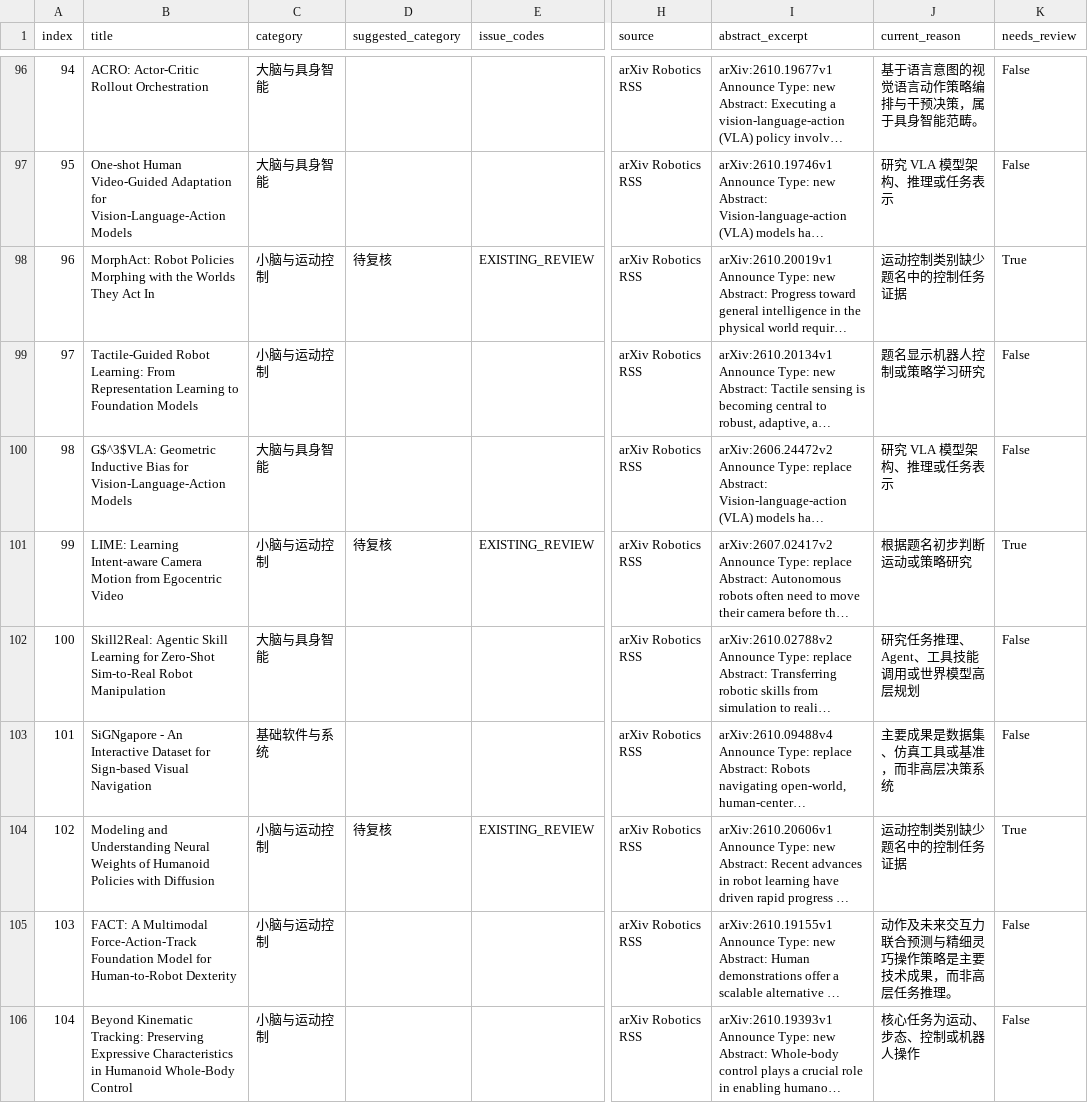
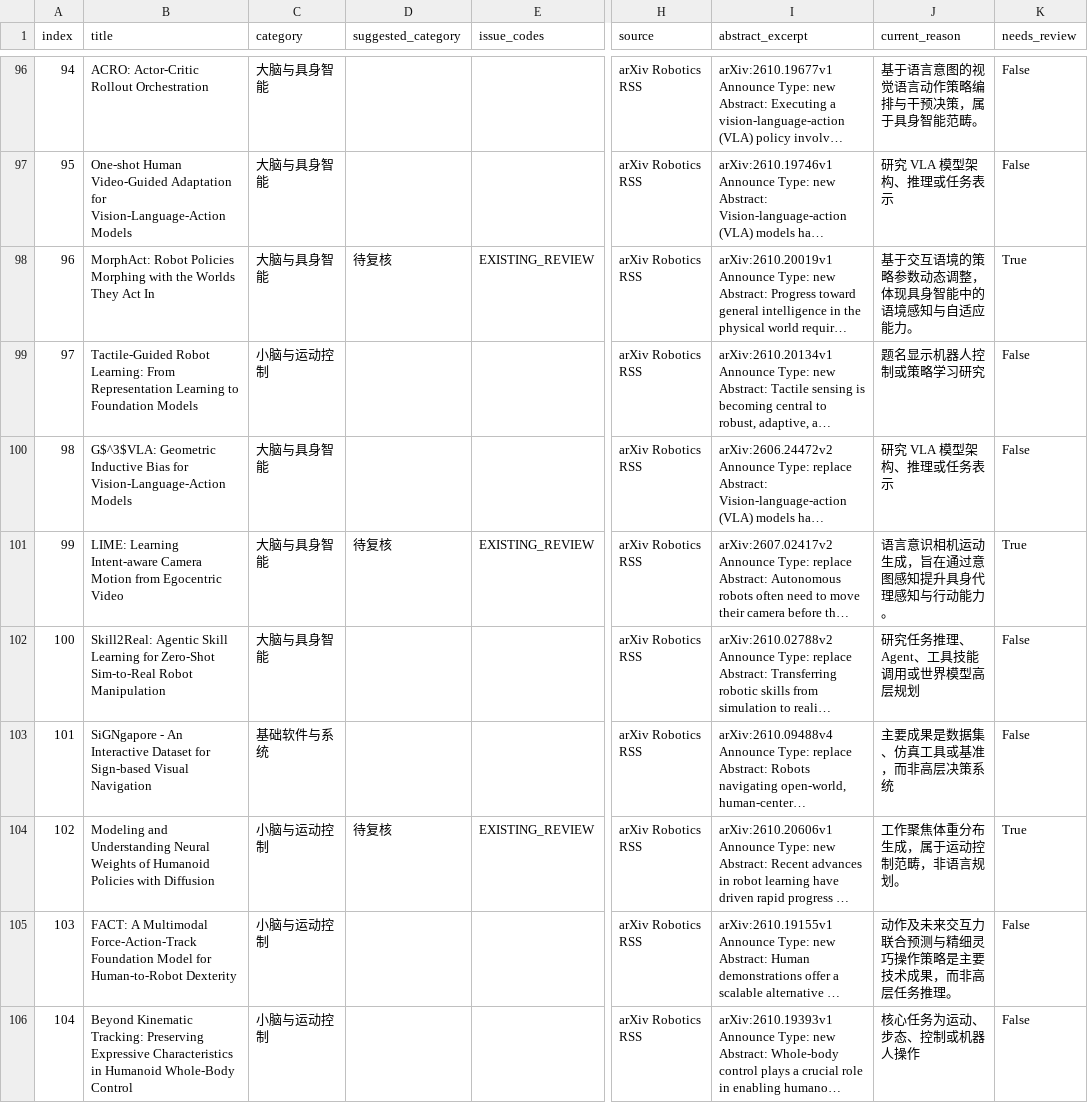
Before and after one commit to 754wu/special-robot-radar, a CSV file: docs/classification_audit.csv, drawn as a sheet; only a part is shown, gaps mark what is left out; long unchanged cells end in …; the diff covers the shown part only; the diff names each change by its address in the sheet, - before the commit and + after, or states it on an @@ line.

```diff
--- a/docs/classification_audit.csv
+++ b/docs/classification_audit.csv
-C98 (category): 小脑与运动控制
+C98 (category): 大脑与具身智能
-J98 (current_reason): 运动控制类别缺少题名中的控制任务证据
+J98 (current_reason): 基于交互语境的策略参数动态调整，体现具身智能中的语境感知与自适应能力。
-C101 (category): 小脑与运动控制
+C101 (category): 大脑与具身智能
-J101 (current_reason): 根据题名初步判断运动或策略研究
+J101 (current_reason): 语言意识相机运动生成，旨在通过意图感知提升具身代理感知与行动能力。
-J104 (current_reason): 运动控制类别缺少题名中的控制任务证据
+J104 (current_reason): 工作聚焦体重分布生成，属于运动控制范畴，非语言规划。
```
Also changed, not shown: 56 edited cells elsewhere in this file, 8 other files.
